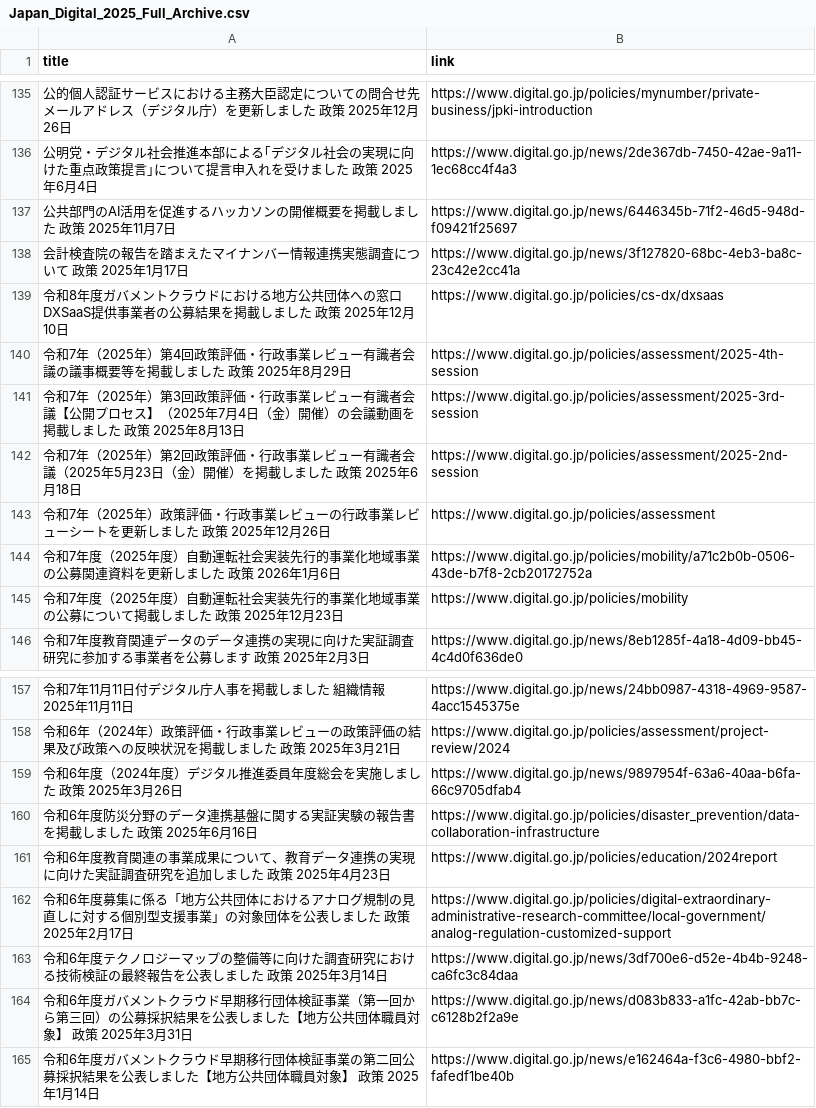
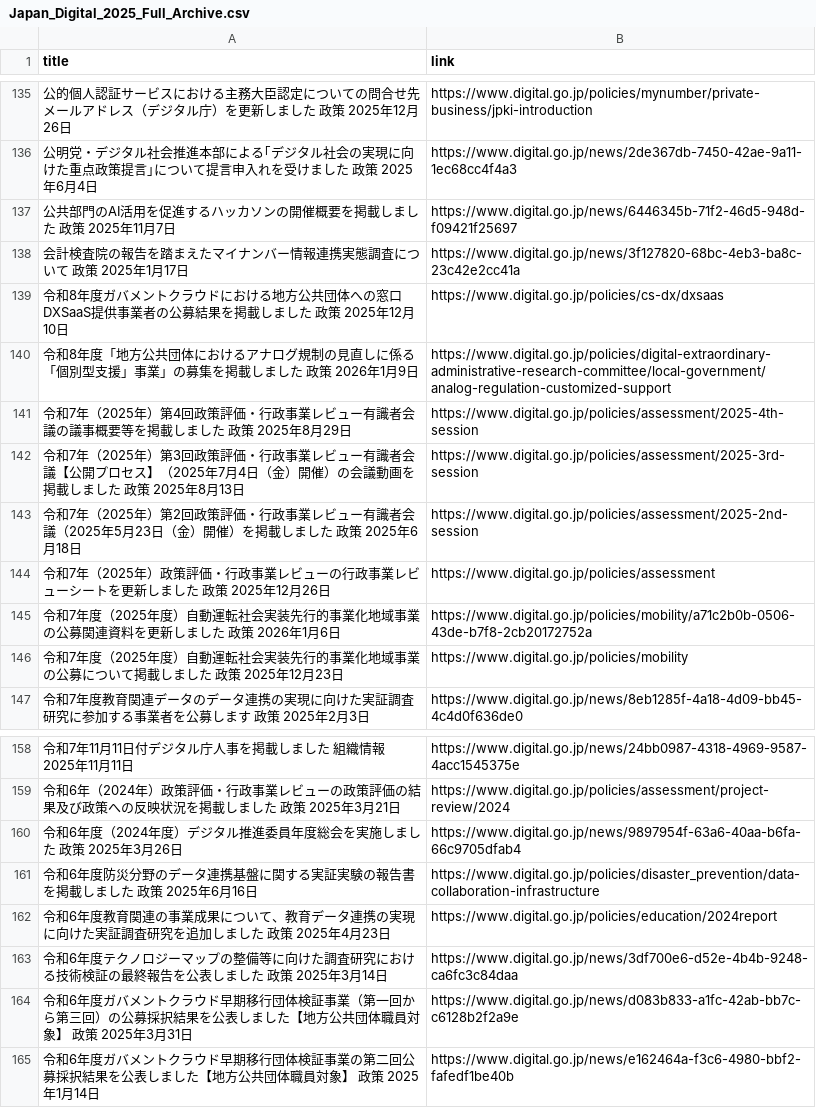
Before and after one commit to tlagytjq99-ux/my-news-bot, a CSV file: Japan_Digital_2025_Full_Archive.csv, drawn as a sheet; only a part is shown, gaps mark what is left out; removed rows and columns are numbered as before the commit, all else as after; the diff names each change by its address in the sheet, - before the commit and + after, or states it on an @@ line.

Commit message:
Update: 2025 Japan Policy Data 2026-02-16

```diff
--- a/Japan_Digital_2025_Full_Archive.csv
+++ b/Japan_Digital_2025_Full_Archive.csv
+row 140: 令和8年度「地方公共団体におけるアナログ規制の見直しに係る「個別型支援」事業」の募集を掲載しました 政策 2026年1月9日 | https://www.digital.go.jp/policies/digital-extraordinary-administrative-research-committee/local-government/analog-regulation-customized-support
-row 162: 令和6年度募集に係る「地方公共団体におけるアナログ規制の見直しに対する個別型支援事業」の対象団体を公表しました 政策 2025年2月17日 | https://www.digital.go.jp/policies/digital-extraordinary-administrative-research-committee/local-government/analog-regulation-customized-support
```
